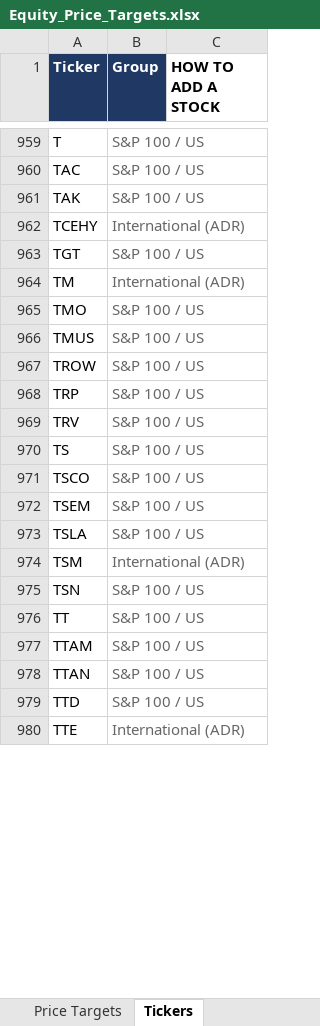
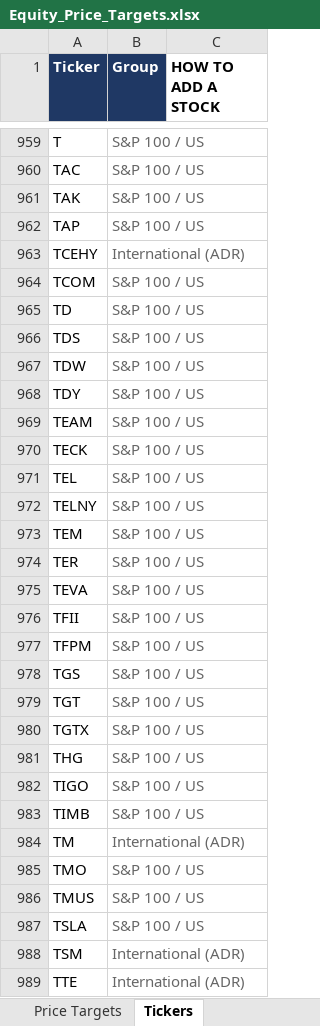
Before and after one commit to williamkellyjr123-source/equity-price-targets, an Excel workbook: Equity_Price_Targets.xlsx, sheet Tickers, drawn as a sheet; only a part is shown, gaps mark what is left out; values as stored, in another font and other column widths than the file's, no borders; removed rows and columns are numbered as before the commit, all else as after; the diff covers the shown part only; the diff names each change by its address in the sheet, - before the commit and + after, or states it on an @@ line.

```diff
--- a/Equity_Price_Targets.xlsx (sheet Tickers)
+++ b/Equity_Price_Targets.xlsx (sheet Tickers)
+row 962: TAP | S&P 100 / US
+row 964: TCOM | S&P 100 / US
+row 965: TD | S&P 100 / US
+row 966: TDS | S&P 100 / US
+row 967: TDW | S&P 100 / US
+row 968: TDY | S&P 100 / US
+row 969: TEAM | S&P 100 / US
+row 970: TECK | S&P 100 / US
+row 971: TEL | S&P 100 / US
+row 972: TELNY | S&P 100 / US
+row 973: TEM | S&P 100 / US
+row 974: TER | S&P 100 / US
+row 975: TEVA | S&P 100 / US
+row 976: TFII | S&P 100 / US
+row 977: TFPM | S&P 100 / US
+row 978: TGS | S&P 100 / US
+row 980: TGTX | S&P 100 / US
+row 981: THG | S&P 100 / US
+row 982: TIGO | S&P 100 / US
+row 983: TIMB | S&P 100 / US
-row 967: TROW | S&P 100 / US
-row 968: TRP | S&P 100 / US
-row 969: TRV | S&P 100 / US
-row 970: TS | S&P 100 / US
-row 971: TSCO | S&P 100 / US
-row 972: TSEM | S&P 100 / US
-row 975: TSN | S&P 100 / US
-row 976: TT | S&P 100 / US
-row 977: TTAM | S&P 100 / US
-row 978: TTAN | S&P 100 / US
-row 979: TTD | S&P 100 / US
```
Also changed, not shown: 8 removed rows elsewhere in this sheet, sheet Price Targets, sheet Dashboard, 2 other files.
